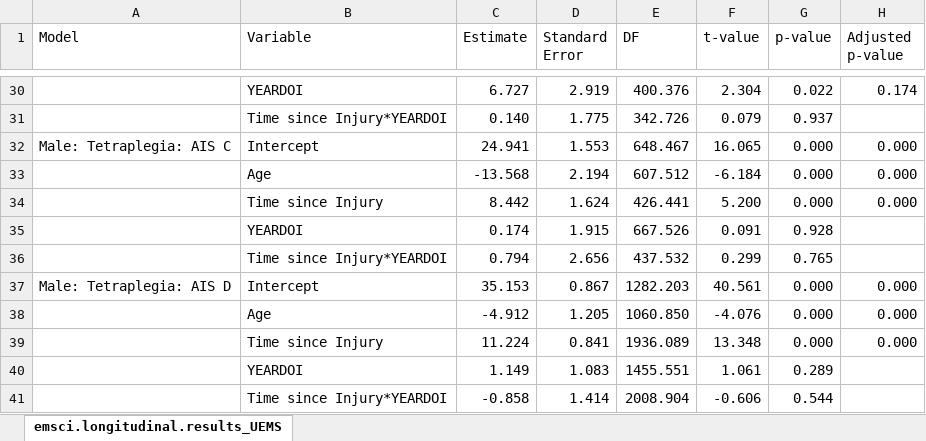
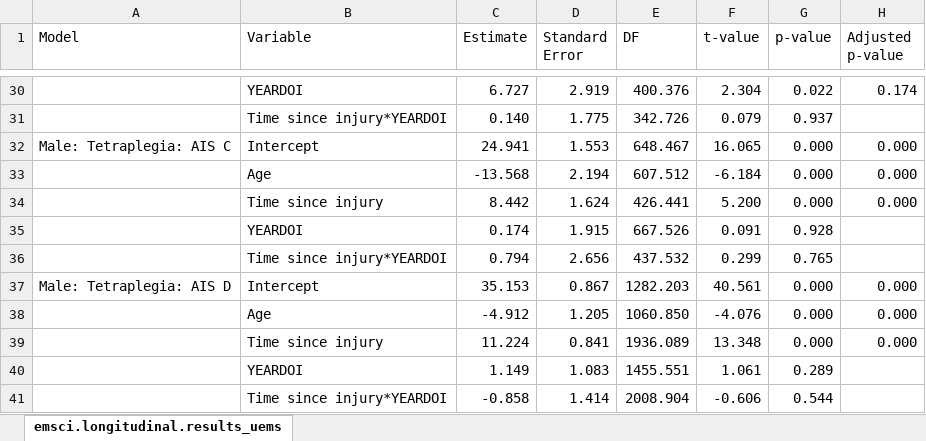
Before and after one commit to jutzca/SCI_Neurological_Recovery, an Excel workbook: EMSCI/Tables/emsci.longitudinal.results_UEMS.xlsx, sheet emsci.longitudinal.results_uems, drawn as a sheet; only a part is shown, gaps mark what is left out; values as stored, in another font and other column widths than the file's, no cell formats; the diff covers the shown part only; the diff names each change by its address in the sheet, - before the commit and + after, or states it on an @@ line.

```diff
--- a/EMSCI/Tables/emsci.longitudinal.results_UEMS.xlsx (sheet emsci.longitudinal.results_uems)
+++ b/EMSCI/Tables/emsci.longitudinal.results_UEMS.xlsx (sheet emsci.longitudinal.results_uems)
-sheet tab: emsci.longitudinal.results_UEMS
+sheet tab: emsci.longitudinal.results_uems
-B31 (Variable): Time since Injury*YEARDOI
+B31 (Variable): Time since injury*YEARDOI
-B34 (Variable): Time since Injury
+B34 (Variable): Time since injury
-B36 (Variable): Time since Injury*YEARDOI
+B36 (Variable): Time since injury*YEARDOI
-B39 (Variable): Time since Injury
+B39 (Variable): Time since injury
-B41 (Variable): Time since Injury*YEARDOI
+B41 (Variable): Time since injury*YEARDOI
```
Also changed, not shown: 12 edited cells elsewhere in this sheet, cell formats, 30 other files.
